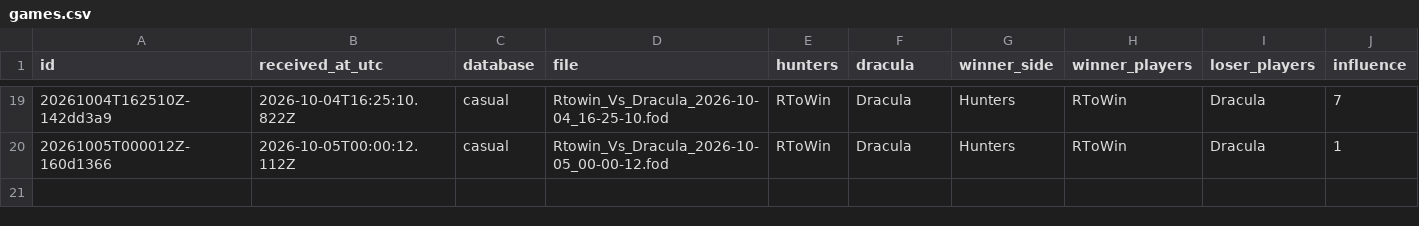
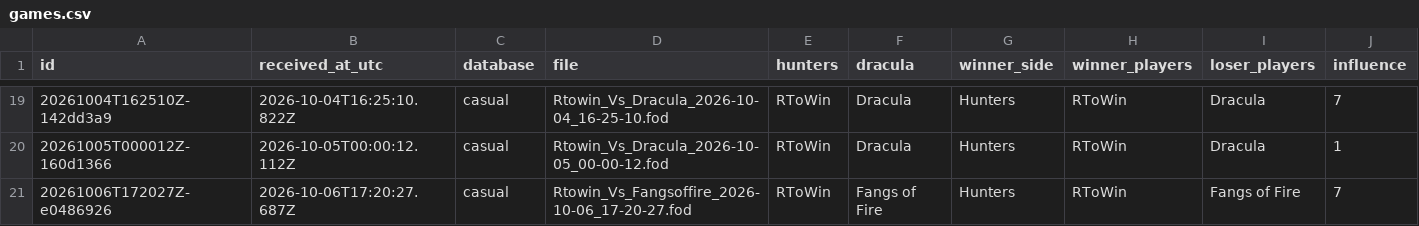
Before and after one commit to rjc-oss/fod-game-database, a CSV file: data/games.csv, drawn as a sheet; only a part is shown, gaps mark what is left out; rows hold the shown columns only; the diff names each change by its address in the sheet, - before the commit and + after, or states it on an @@ line.

```diff
--- a/data/games.csv
+++ b/data/games.csv
+row 21: 20261006T172027Z-e0486926 | 2026-10-06T17:20:27.687Z | casual | Rtowin_Vs_Fangsoffire_2026-10-06_17-20-27.fod | RToWin | Fangs of Fire | Hunters | RToWin | Fangs of Fire | 7
```
Also changed, not shown: 2 other files.
